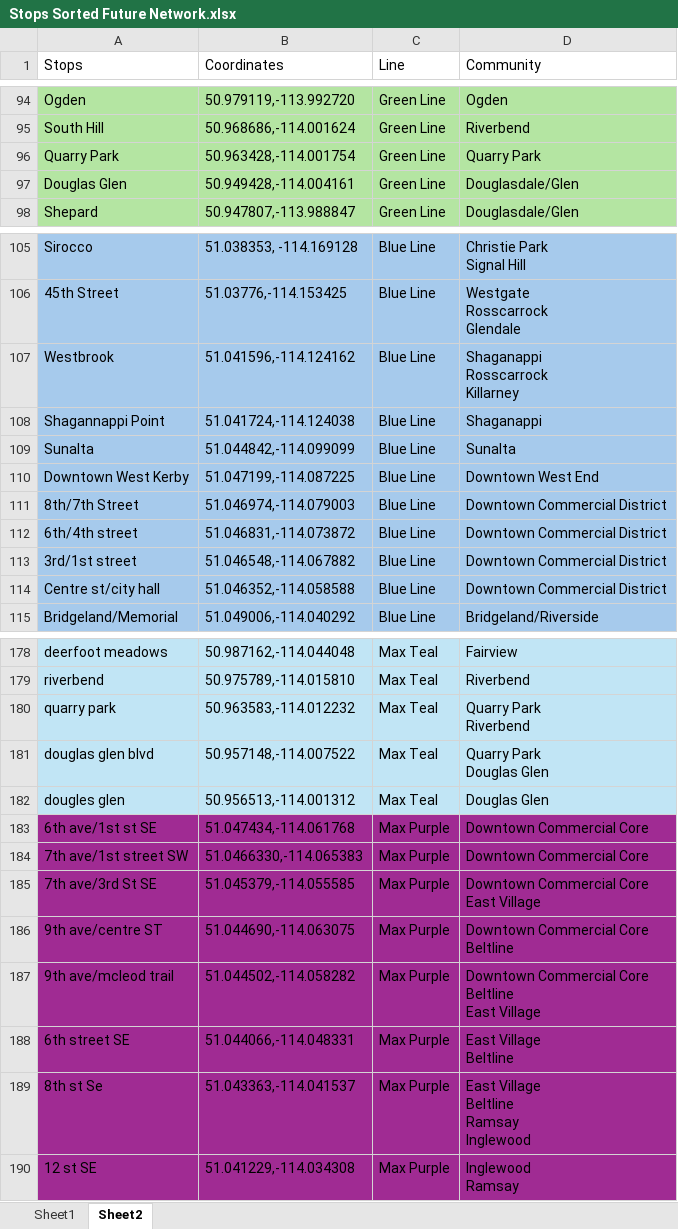
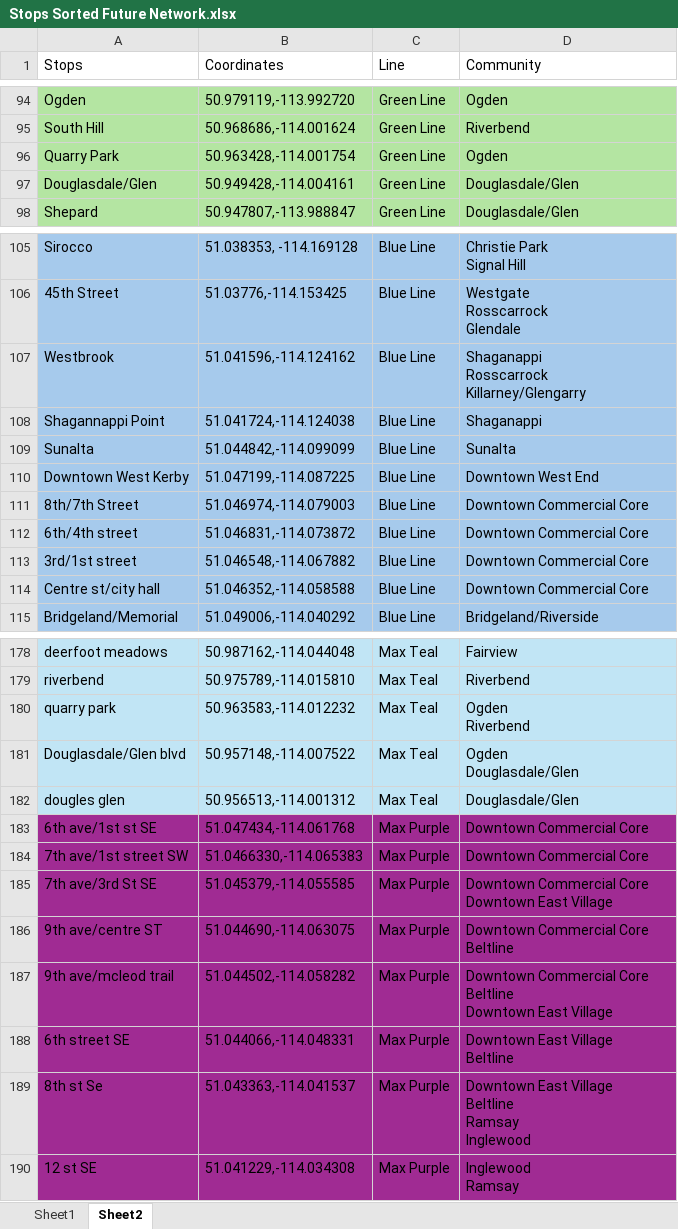
Before and after one commit to sulemanbasit/Calgary-Transit-Economic-Gap-Analysis, an Excel workbook: Data Sets/Analysis Data/Stops Sorted Future Network.xlsx, sheet Sheet2, drawn as a sheet; only a part is shown, gaps mark what is left out; values as stored, in another font and other column widths than the file's, no borders; ↵ is a line break in a cell; the diff covers the shown part only; the diff names each change by its address in the sheet, - before the commit and + after, or states it on an @@ line.

Commit message:
Modified core files for an accurate data extraction

```diff
--- a/Data Sets/Analysis Data/Stops Sorted Future Network.xlsx (sheet Sheet2)
+++ b/Data Sets/Analysis Data/Stops Sorted Future Network.xlsx (sheet Sheet2)
-D96 (Community): Quarry Park
+D96 (Community): Ogden
-A97 (Stops): Douglas Glen
+A97 (Stops): Douglasdale/Glen
-D107 (Community): Shaganappi ↵ Rosscarrock ↵ Killarney
+D107 (Community): Shaganappi ↵ Rosscarrock ↵ Killarney/Glengarry
-D111:D114 (Community): Downtown Commercial District
+D111:D114 (Community): Downtown Commercial Core
-D180 (Community): Quarry Park ↵ Riverbend
+D180 (Community): Ogden ↵ Riverbend
-A181 (Stops): douglas glen blvd
+A181 (Stops): Douglasdale/Glen blvd
-D181 (Community): Quarry Park ↵ Douglas Glen
+D181 (Community): Ogden ↵ Douglasdale/Glen
-D182 (Community): Douglas Glen
+D182 (Community): Douglasdale/Glen
-D185 (Community): Downtown Commercial Core ↵ East Village
+D185 (Community): Downtown Commercial Core ↵ Downtown East Village
-D187 (Community): …Core ↵ Beltline ↵ East Village
+D187 (Community): …Core ↵ Beltline ↵ Downtown East Village
-D188 (Community): East Village ↵ Beltline
+D188 (Community): Downtown East Village ↵ Beltline
-D189 (Community): East Village ↵ Beltline ↵ Ramsay ↵ Inglewood
+D189 (Community): Downtown East Village ↵ Beltline ↵ Ramsay ↵ Inglewood
```
Also changed, not shown: 6 edited cells elsewhere in this sheet, Data Sets/Analysis Data/Stops Sorted.xlsx, Lines_Frequency.xlsx, 5 other files.
